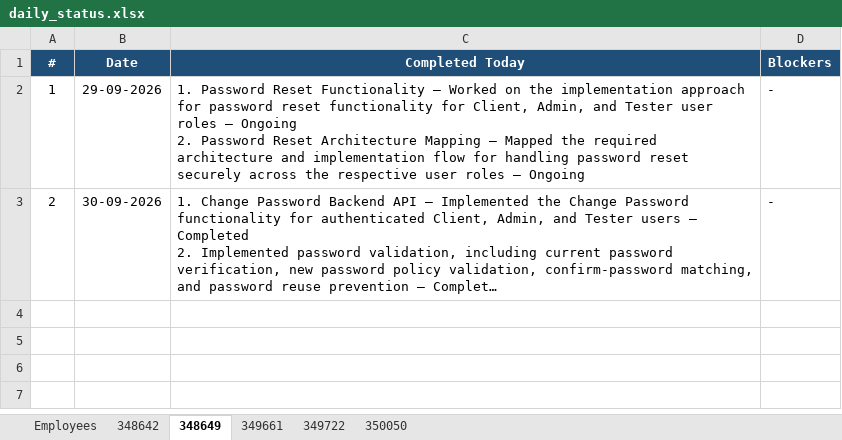
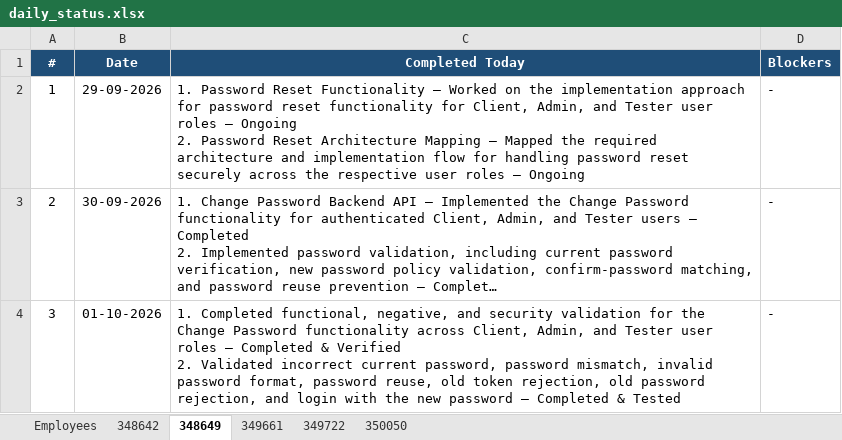
Before and after one commit to vishnumohan350050/webportal-daily-status, an Excel workbook: daily_status.xlsx, sheet 348649, drawn as a sheet; long unchanged cells end in …; values as stored, in another font and other column widths than the file's, no borders; ↵ is a line break in a cell; the diff names each change by its address in the sheet, - before the commit and + after, or states it on an @@ line.

Commit message:
Daily status update (run 36857644285)

```diff
--- a/daily_status.xlsx (sheet 348649)
+++ b/daily_status.xlsx (sheet 348649)
+row 4: 3 | 01-10-2026 | 1. Completed functional, negative, and security validation for the Change Password functionality across Client, Admin, and Tester user roles – Completed & Verified ↵ 2. Validated incorrect current password, password mismatch, invalid password format, password reuse, old token rejection, old password rejection, and login with the new password – Completed & Tested | -
```
